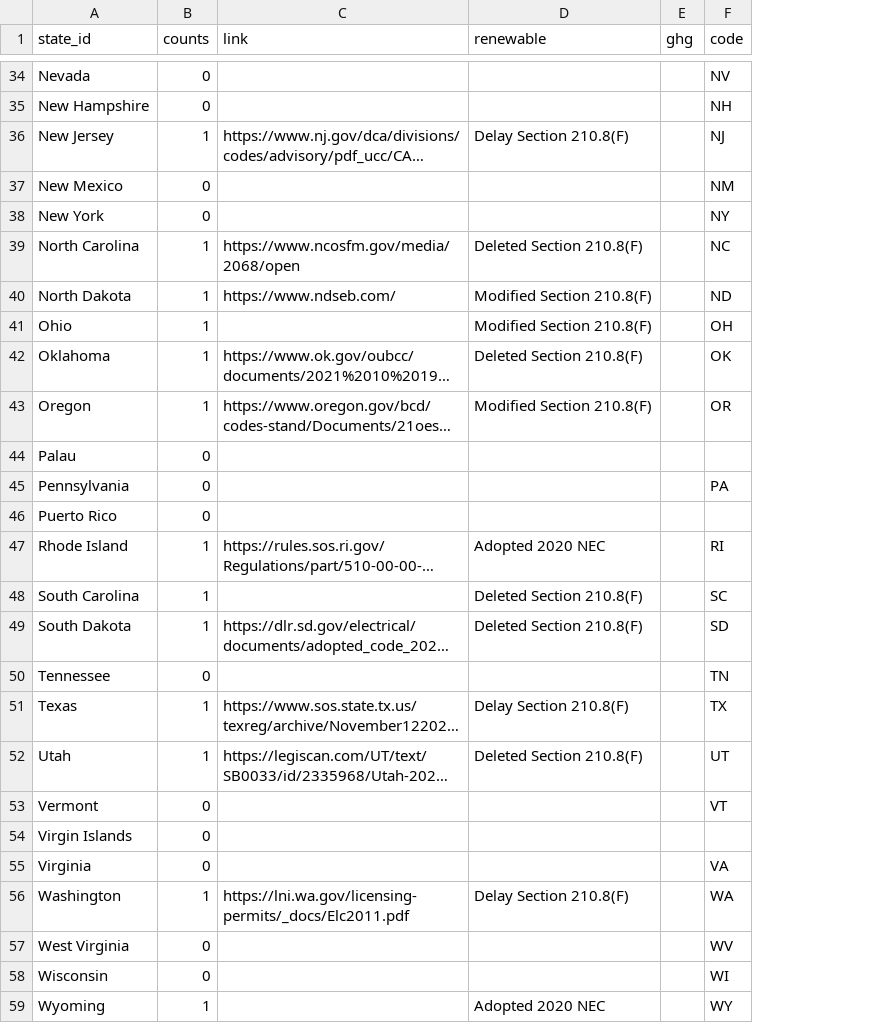
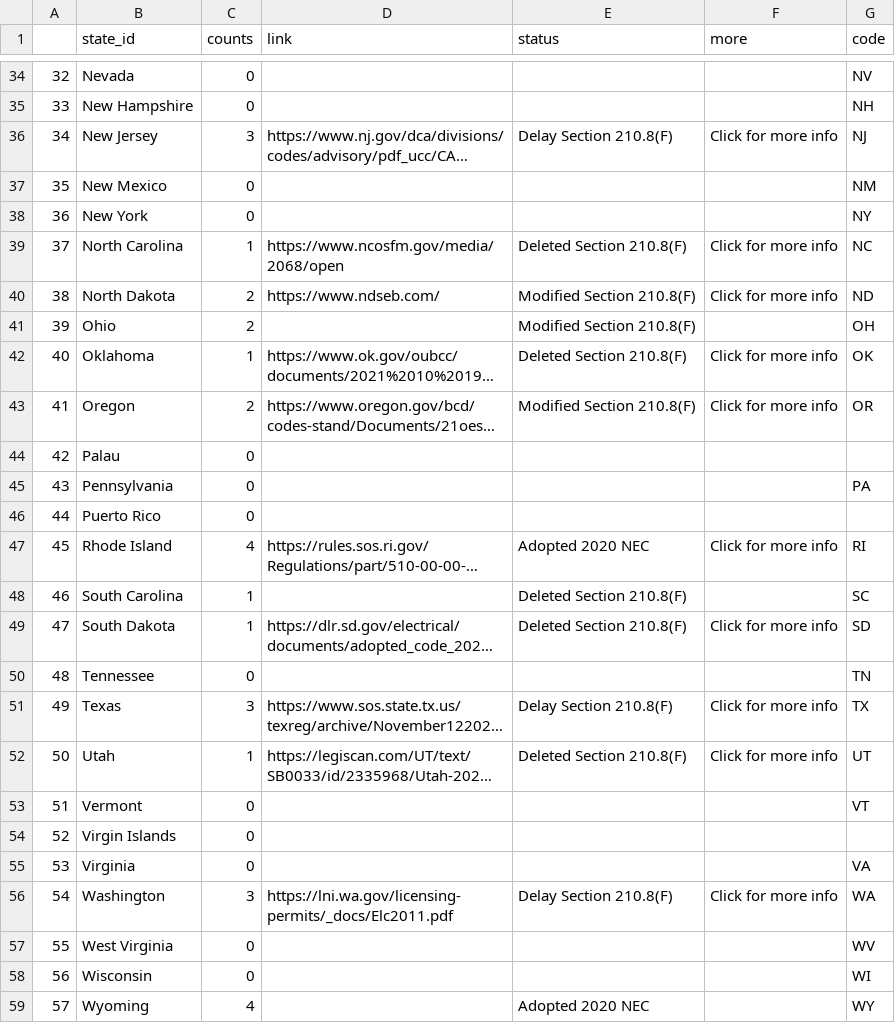
Before and after one commit to nrharbeck/nrharbeck.github.io, a CSV file: ClimateAlliance/NECCount2020.csv, drawn as a sheet; only a part is shown, gaps mark what is left out; long unchanged cells end in …; removed rows and columns are numbered as before the commit, all else as after; the diff covers the shown part only; the diff names each change by its address in the sheet, - before the commit and + after, or states it on an @@ line.

```diff
--- a/ClimateAlliance/NECCount2020.csv
+++ b/ClimateAlliance/NECCount2020.csv
+column A, rows 34-59: 32 | 33 | 34 | 35 | 36 | 37 | 38 | 39 | 40 | 41 | 42 | 43 | 44 | 45 | 46 | 47 | 48 | 49 | 50 | 51 | 52 | 53 | 54 | 55 | 56 | 57
-column E (ghg), empty
+column F (more), rows 36-56: Click for more info |  |  | Click for more info | Click for more info |  | Click for more info | Click for more info |  |  |  | Click for more info |  | Click for more info |  | Click for more info | Click for more info |  |  |  | Click for more info
-E1: renewable
+E1: status
-C36 (counts): 1
+C36 (counts): 3
-C40:C41 (counts): 1
+C40:C41 (counts): 2
-C43 (counts): 1
+C43 (counts): 2
-C47 (counts): 1
+C47 (counts): 4
-C51 (counts): 1
+C51 (counts): 3
-C56 (counts): 1
+C56 (counts): 3
-C59 (counts): 1
+C59 (counts): 4
```
Also changed, not shown: 5 edited cells elsewhere in this file, 1 other file.
